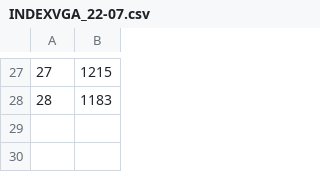
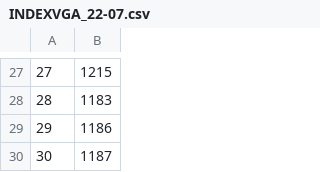
Before and after one commit to znhyk/INDEXWEB, a CSV file: INDEXVGA_22-07.csv, drawn as a sheet; only a part is shown, gaps mark what is left out; the diff names each change by its address in the sheet, - before the commit and + after, or states it on an @@ line.

Commit message:
0730data

```diff
--- a/INDEXVGA_22-07.csv
+++ b/INDEXVGA_22-07.csv
+row 29: 29 | 1186
+row 30: 30 | 1187
```
Also changed, not shown: 8 other files.
